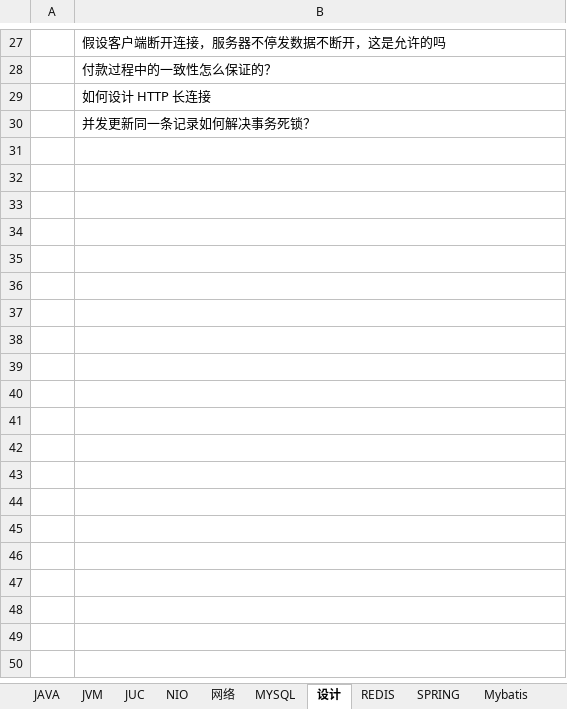
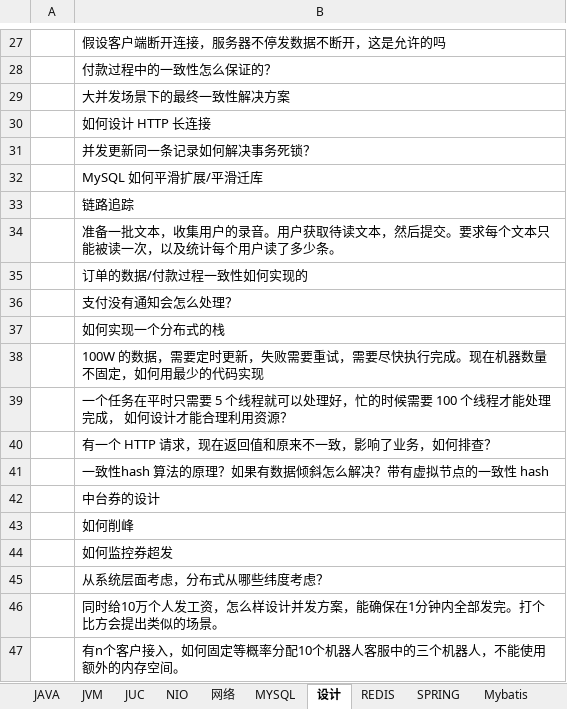
Before and after one commit to jackyxie19/our-leetcode-notes, an Excel workbook: 牛客面试题.xlsx, sheet 设计, drawn as a sheet; only a part is shown, gaps mark what is left out; values as stored, in another font and other column widths than the file's, no borders; the diff names each change by its address in the sheet, - before the commit and + after, or states it on an @@ line.

Commit message:
Update 牛客面试题.xlsx

```diff
--- a/牛客面试题.xlsx (sheet 设计)
+++ b/牛客面试题.xlsx (sheet 设计)
+row 29:  | 大并发场景下的最终一致性解决方案
+row 32:  | MySQL 如何平滑扩展/平滑迁库
+row 33:  | 链路追踪
+row 34:  | 准备一批文本，收集用户的录音。用户获取待读文本，然后提交。要求每个文本只能被读一次，以及统计每个用户读了多少条。
+row 35:  | 订单的数据/付款过程一致性如何实现的
+row 36:  | 支付没有通知会怎么处理？
+row 37:  | 如何实现一个分布式的栈
+row 38:  | 100W 的数据，需要定时更新，失败需要重试，需要尽快执行完成。现在机器数量不固定，如何用最少的代码实现
+row 39:  | 一个任务在平时只需要 5 个线程就可以处理好，忙的时候需要 100 个线程才能处理完成， 如何设计才能合理利用资源？
+row 40:  | 有一个 HTTP 请求，现在返回值和原来不一致，影响了业务，如何排查？
+row 41:  | 一致性hash 算法的原理？如果有数据倾斜怎么解决？带有虚拟节点的一致性 hash
+row 42:  | 中台券的设计
+row 43:  | 如何削峰
+row 44:  | 如何监控券超发
+row 45:  | 从系统层面考虑，分布式从哪些纬度考虑？
+row 46:  | 同时给10万个人发工资，怎么样设计并发方案，能确保在1分钟内全部发完。打个比方会提出类似的场景。
+row 47:  | 有n个客户接入，如何固定等概率分配10个机器人客服中的三个机器人，不能使用额外的内存空间。
```
Also changed, not shown: sheet JVM.
